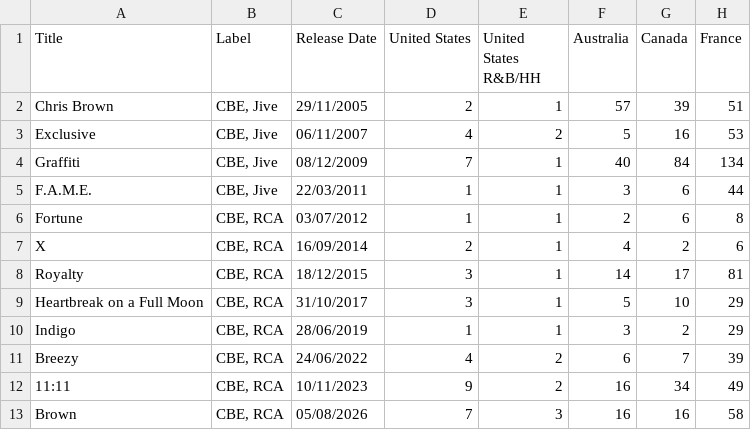
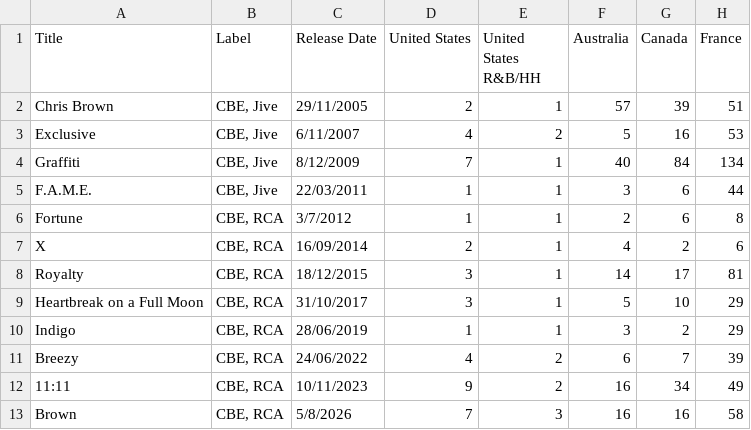
Before and after one commit to Nyaruiru254/Chris-Brown-Career-Evolution, a CSV file: chrisbrown_album_peakchartpositions_wikipedia.csv, drawn as a sheet; only a part is shown; the diff names each change by its address in the sheet, - before the commit and + after, or states it on an @@ line.

```diff
--- a/chrisbrown_album_peakchartpositions_wikipedia.csv
+++ b/chrisbrown_album_peakchartpositions_wikipedia.csv
-C3 (Release Date): 06/11/2007
+C3 (Release Date): 6/11/2007
-C4 (Release Date): 08/12/2009
+C4 (Release Date): 8/12/2009
-C6 (Release Date): 03/07/2012
+C6 (Release Date): 3/7/2012
-C13 (Release Date): 05/08/2026
+C13 (Release Date): 5/8/2026
```
Also changed, not shown: 2 other files.
